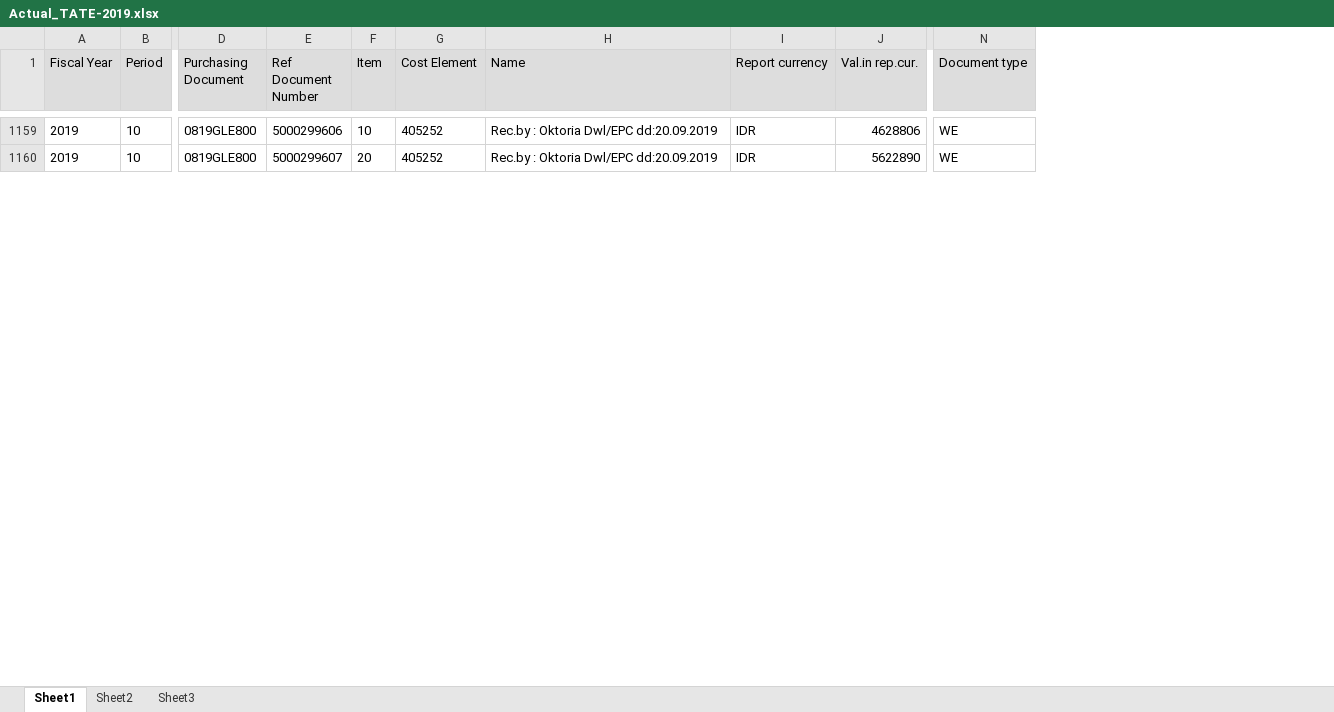
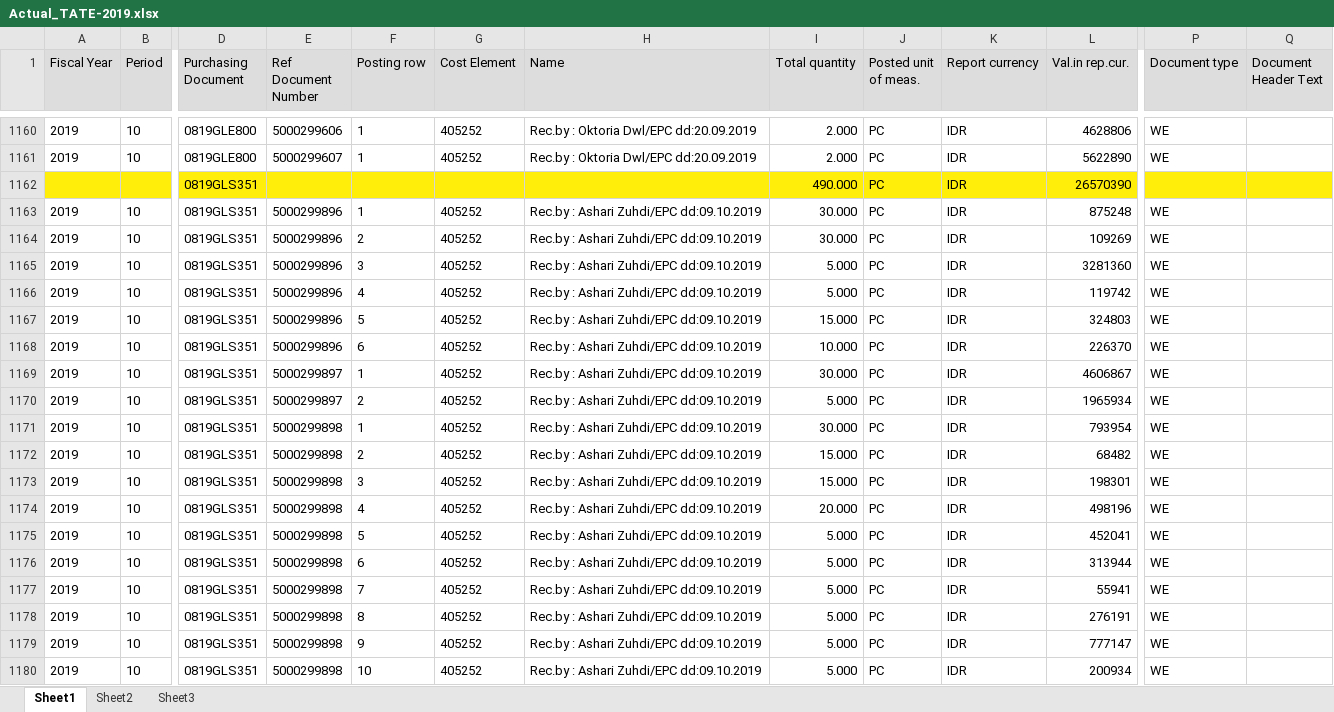
Before and after one commit to prakosd/funding-tracking-system, an Excel workbook: excel_files/Actual_TATE-2019.xlsx, sheet Sheet1, drawn as a sheet; only a part is shown, gaps mark what is left out; values as stored, in another font and other column widths than the file's, no borders; removed rows and columns are numbered as before the commit, all else as after; rows hold the shown columns only; the diff covers the shown part only; the diff names each change by its address in the sheet, - before the commit and + after, or states it on an @@ line.

```diff
--- a/excel_files/Actual_TATE-2019.xlsx (sheet Sheet1)
+++ b/excel_files/Actual_TATE-2019.xlsx (sheet Sheet1)
-column F (Item), rows 1159-1160: 10 | 20
+column F (Posting row), rows 1160-1161: 1 | 1
+column I (Total quantity), rows 1160-1161: 2.000 | 2.000
+column J (Posted unit of meas.), rows 1160-1161: PC | PC
+column Q (Document Header Text), empty
+row 1162:  |  | 0819GLS351 |  |  |  |  | 490.000 | PC | IDR | 26570390
+row 1163: 2019 | 10 | 0819GLS351 | 5000299896 | 1 | 405252 | Rec.by : Ashari Zuhdi/EPC dd:09.10.2019 | 30.000 | PC | IDR | 875248 | WE
+row 1164: 2019 | 10 | 0819GLS351 | 5000299896 | 2 | 405252 | Rec.by : Ashari Zuhdi/EPC dd:09.10.2019 | 30.000 | PC | IDR | 109269 | WE
+row 1165: 2019 | 10 | 0819GLS351 | 5000299896 | 3 | 405252 | Rec.by : Ashari Zuhdi/EPC dd:09.10.2019 | 5.000 | PC | IDR | 3281360 | WE
+row 1166: 2019 | 10 | 0819GLS351 | 5000299896 | 4 | 405252 | Rec.by : Ashari Zuhdi/EPC dd:09.10.2019 | 5.000 | PC | IDR | 119742 | WE
+row 1167: 2019 | 10 | 0819GLS351 | 5000299896 | 5 | 405252 | Rec.by : Ashari Zuhdi/EPC dd:09.10.2019 | 15.000 | PC | IDR | 324803 | WE
+row 1168: 2019 | 10 | 0819GLS351 | 5000299896 | 6 | 405252 | Rec.by : Ashari Zuhdi/EPC dd:09.10.2019 | 10.000 | PC | IDR | 226370 | WE
+row 1169: 2019 | 10 | 0819GLS351 | 5000299897 | 1 | 405252 | Rec.by : Ashari Zuhdi/EPC dd:09.10.2019 | 30.000 | PC | IDR | 4606867 | WE
+row 1170: 2019 | 10 | 0819GLS351 | 5000299897 | 2 | 405252 | Rec.by : Ashari Zuhdi/EPC dd:09.10.2019 | 5.000 | PC | IDR | 1965934 | WE
+row 1171: 2019 | 10 | 0819GLS351 | 5000299898 | 1 | 405252 | Rec.by : Ashari Zuhdi/EPC dd:09.10.2019 | 30.000 | PC | IDR | 793954 | WE
+row 1172: 2019 | 10 | 0819GLS351 | 5000299898 | 2 | 405252 | Rec.by : Ashari Zuhdi/EPC dd:09.10.2019 | 15.000 | PC | IDR | 68482 | WE
+row 1173: 2019 | 10 | 0819GLS351 | 5000299898 | 3 | 405252 | Rec.by : Ashari Zuhdi/EPC dd:09.10.2019 | 15.000 | PC | IDR | 198301 | WE
+row 1174: 2019 | 10 | 0819GLS351 | 5000299898 | 4 | 405252 | Rec.by : Ashari Zuhdi/EPC dd:09.10.2019 | 20.000 | PC | IDR | 498196 | WE
+row 1175: 2019 | 10 | 0819GLS351 | 5000299898 | 5 | 405252 | Rec.by : Ashari Zuhdi/EPC dd:09.10.2019 | 5.000 | PC | IDR | 452041 | WE
+row 1176: 2019 | 10 | 0819GLS351 | 5000299898 | 6 | 405252 | Rec.by : Ashari Zuhdi/EPC dd:09.10.2019 | 5.000 | PC | IDR | 313944 | WE
+row 1177: 2019 | 10 | 0819GLS351 | 5000299898 | 7 | 405252 | Rec.by : Ashari Zuhdi/EPC dd:09.10.2019 | 5.000 | PC | IDR | 55941 | WE
+row 1178: 2019 | 10 | 0819GLS351 | 5000299898 | 8 | 405252 | Rec.by : Ashari Zuhdi/EPC dd:09.10.2019 | 5.000 | PC | IDR | 276191 | WE
+row 1179: 2019 | 10 | 0819GLS351 | 5000299898 | 9 | 405252 | Rec.by : Ashari Zuhdi/EPC dd:09.10.2019 | 5.000 | PC | IDR | 777147 | WE
+row 1180: 2019 | 10 | 0819GLS351 | 5000299898 | 10 | 405252 | Rec.by : Ashari Zuhdi/EPC dd:09.10.2019 | 5.000 | PC | IDR | 200934 | WE
```
Also changed, not shown: 17 added rows, 62 moved rows and 48 edited cells elsewhere in this sheet, excel_files/Actual_COMP-2019.xlsx, 4 other files.
